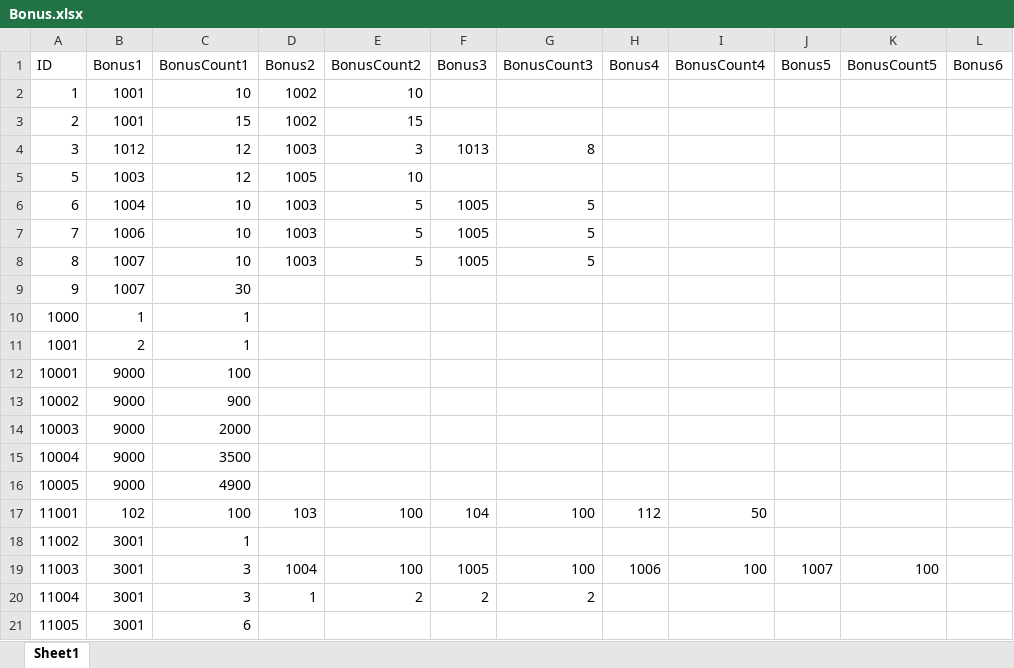
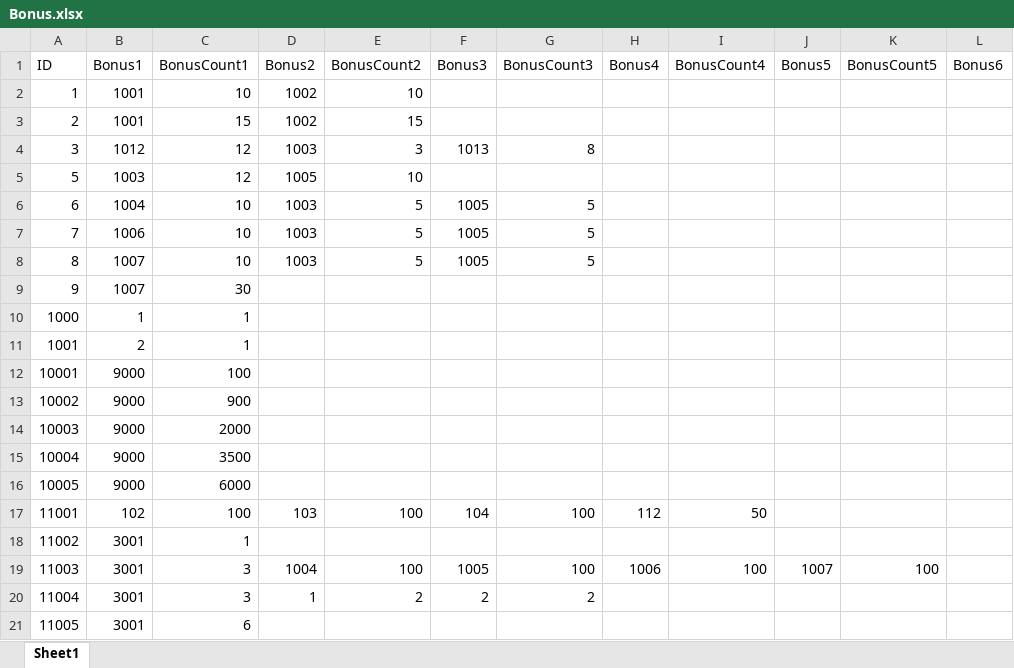
Before and after one commit to jobcrowngame/CraftStory, an Excel workbook: Config/Excel/Bonus.xlsx, sheet Sheet1, drawn as a sheet; only a part is shown; values as stored, in another font and other column widths than the file's, no borders; table styles not drawn; the diff names each change by its address in the sheet, - before the commit and + after, or states it on an @@ line.

```diff
--- a/Config/Excel/Bonus.xlsx (sheet Sheet1)
+++ b/Config/Excel/Bonus.xlsx (sheet Sheet1)
-C16 (BonusCount1): 4900
+C16 (BonusCount1): 6000
```
Also changed, not shown: 13 other files.
